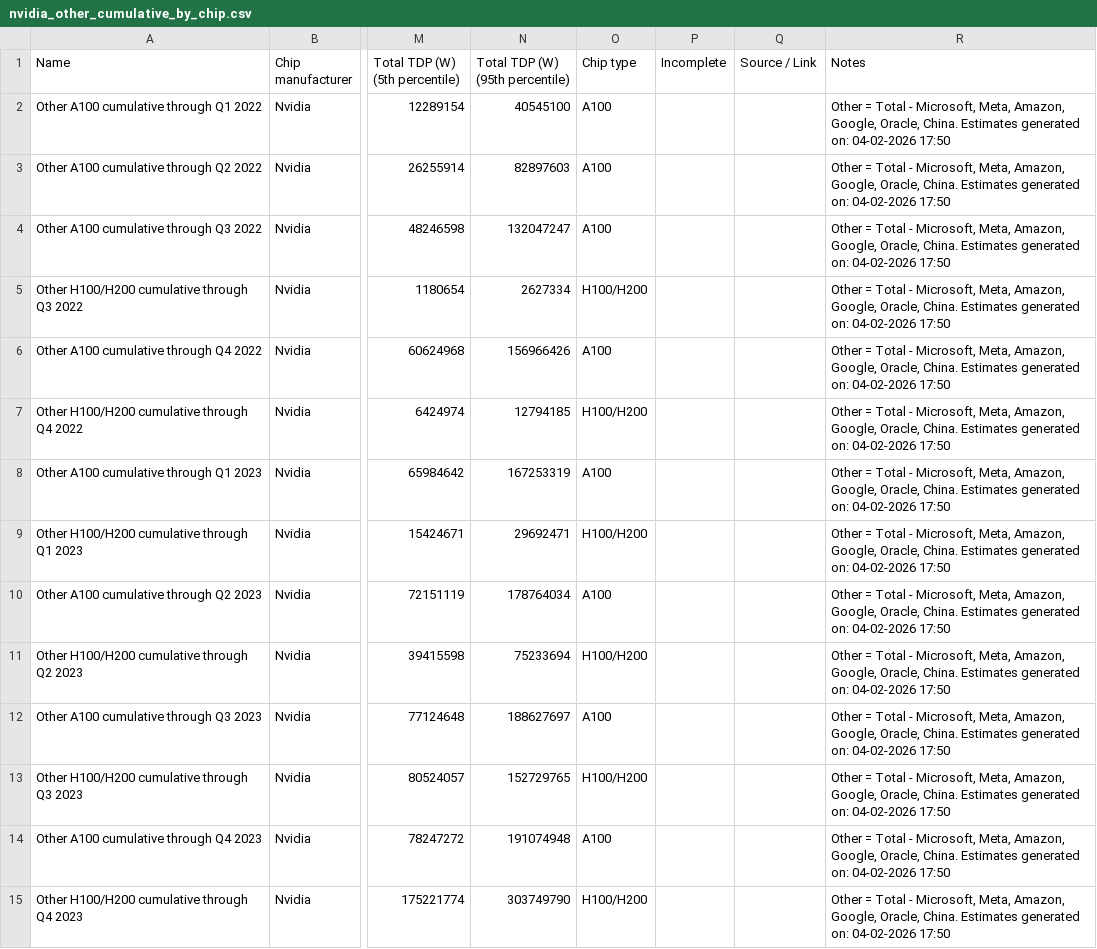
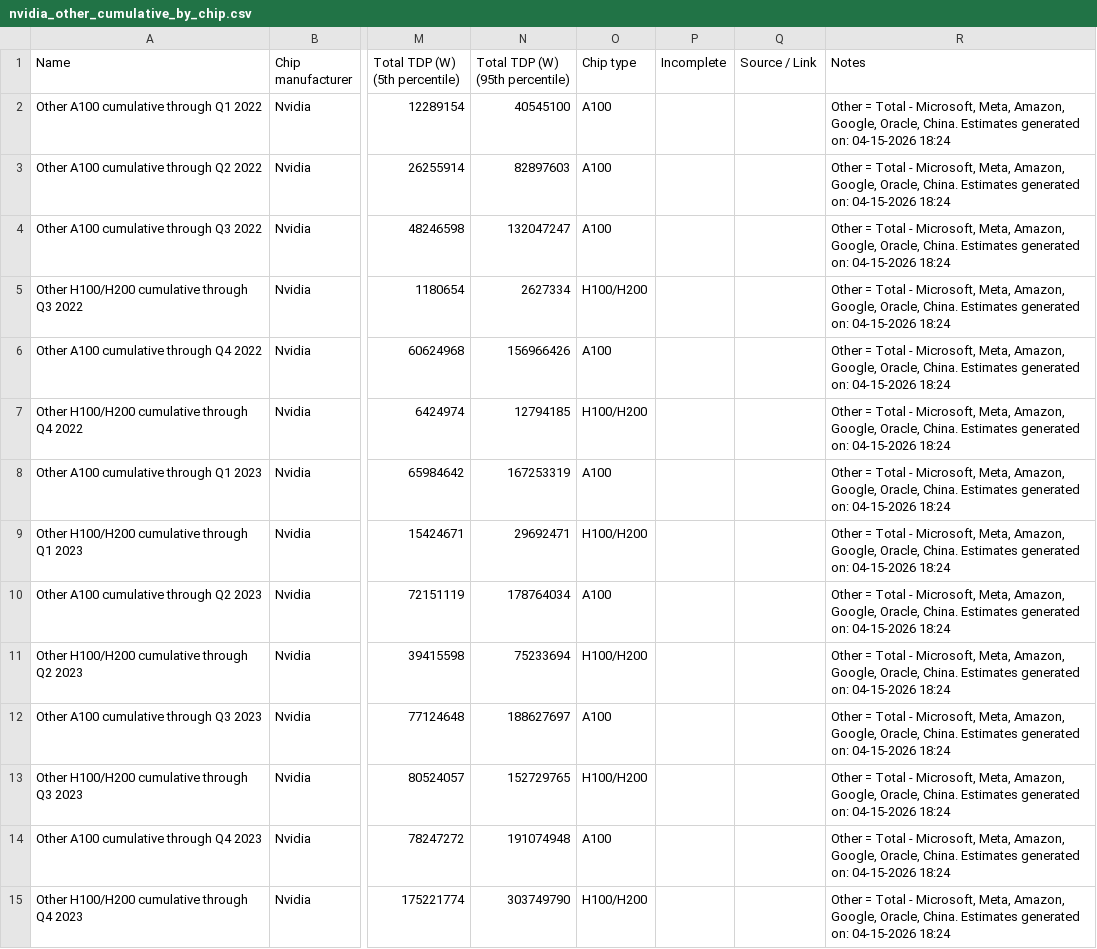
Before and after one commit to epoch-research/ai-chip-counts, a CSV file: data_inputs/nvidia_other_cumulative_by_chip.csv, drawn as a sheet; only a part is shown, gaps mark what is left out; the diff covers the shown part only; the diff names each change by its address in the sheet, - before the commit and + after, or states it on an @@ line.

```diff
--- a/data_inputs/nvidia_other_cumulative_by_chip.csv
+++ b/data_inputs/nvidia_other_cumulative_by_chip.csv
-R2:R15 (Notes): …generated on: 04-02-2026 17:50
+R2:R15 (Notes): …generated on: 04-15-2026 18:24
```
Also changed, not shown: 28 edited cells elsewhere in this file, data_inputs/nvidia_other_cumulative_totals.csv, data_inputs/nvidia_other_quarters_by_chip.csv, 18 other files.
